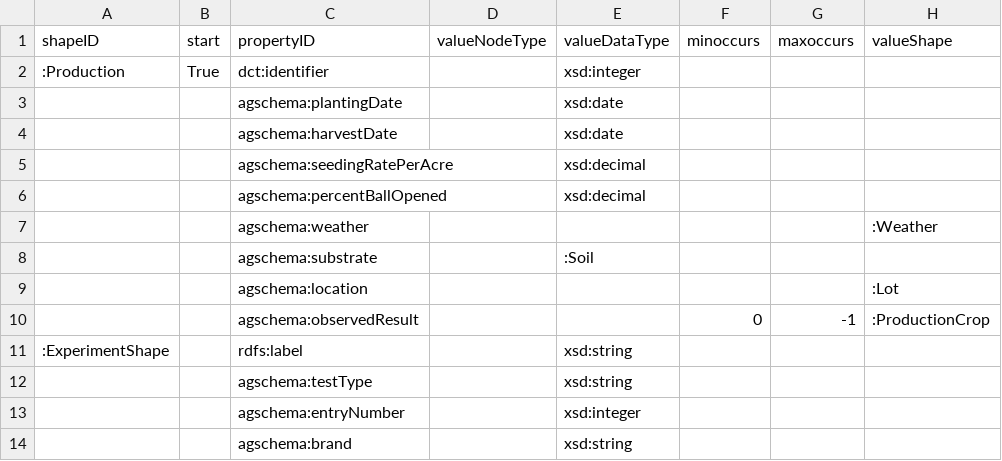
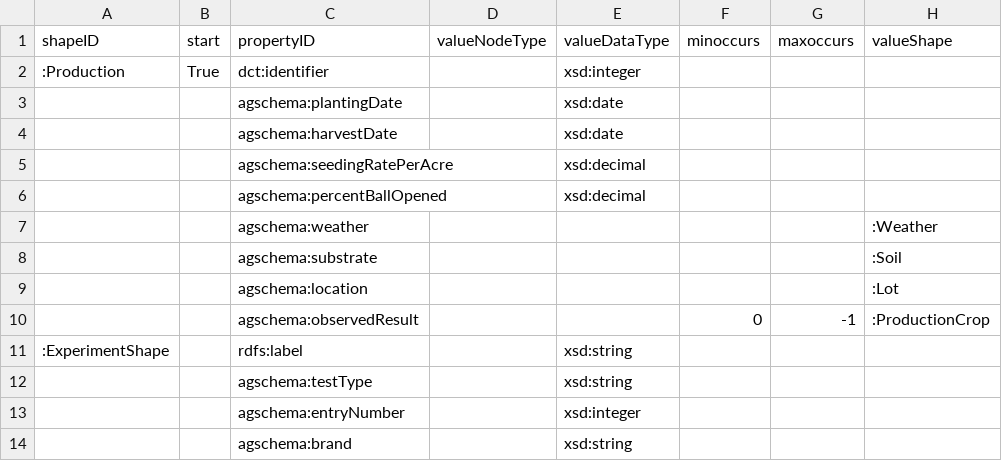
Before and after one commit to agschemas/shapesdemo, a CSV file: dctap/cotton_example.csv, drawn as a sheet; only a part is shown; removed rows and columns are numbered as before the commit, all else as after; the diff names each change by its address in the sheet, - before the commit and + after, or states it on an @@ line.

Commit message:
corrections to DCTAP examples

```diff
--- a/dctap/cotton_example.csv
+++ b/dctap/cotton_example.csv
-row 8:  |  | agschema:substrate |  | :Soil
+row 8:  |  | agschema:substrate |  |  |  |  | :Soil
```
Also changed, not shown: 1 other file.
